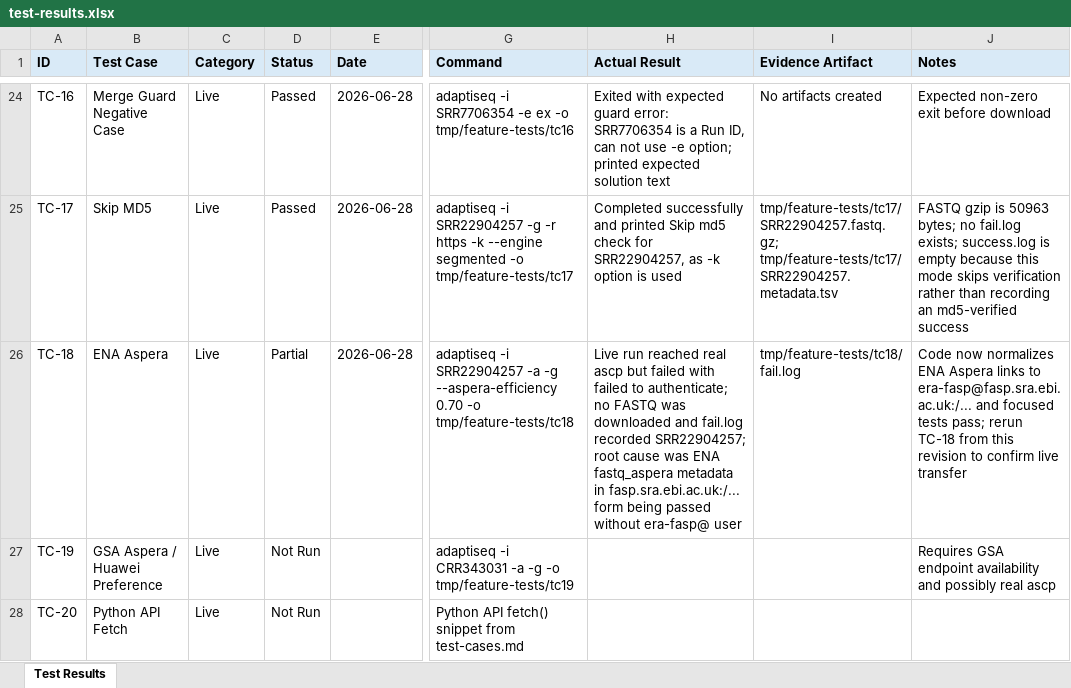
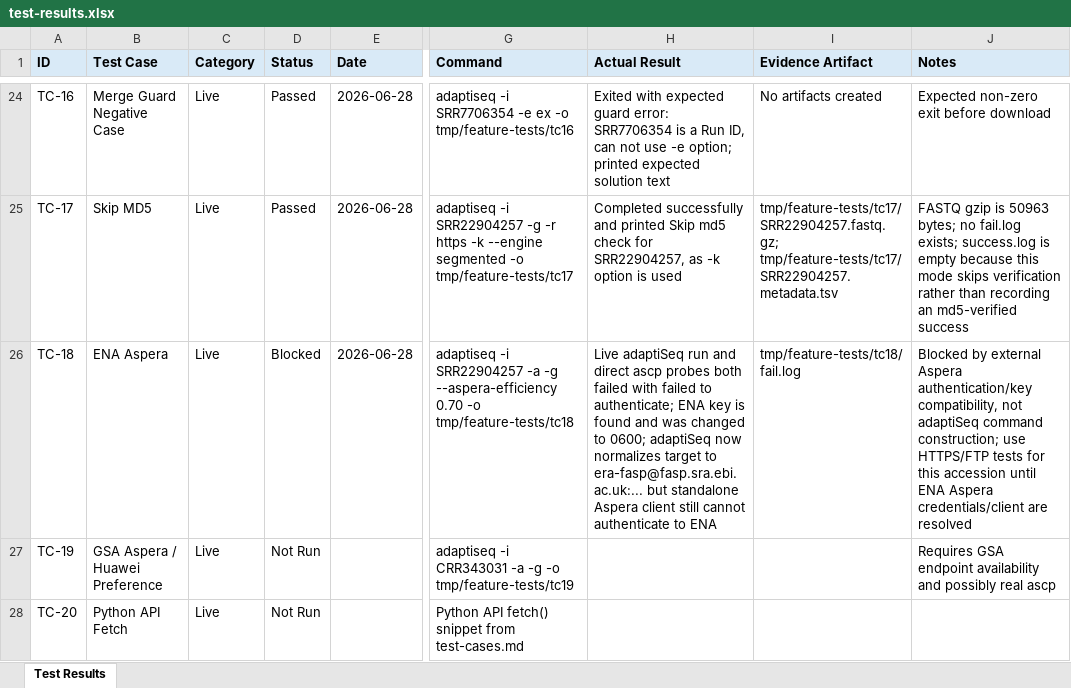
Before and after one commit to swargo98/adaptiSeq, an Excel workbook: docs/testing/test-results.xlsx, sheet Test Results, drawn as a sheet; only a part is shown, gaps mark what is left out; values as stored, in another font and other column widths than the file's, no borders; the diff names each change by its address in the sheet, - before the commit and + after, or states it on an @@ line.

Commit message:
docs: mark ENA aspera test blocked

```diff
--- a/docs/testing/test-results.xlsx (sheet Test Results)
+++ b/docs/testing/test-results.xlsx (sheet Test Results)
-D26 (Status): Partial
+D26 (Status): Blocked
-H26 (Actual Result): Live run reached real ascp but failed with failed to authenticate; no FASTQ was downloaded and fail.log recorded SRR22904257; root cause was ENA fastq_aspera metadata in fasp.sra.ebi.ac.uk:/... form being passed without era-fasp@ user
+H26 (Actual Result): Live adaptiSeq run and direct ascp probes both failed with failed to authenticate; ENA key is found and was changed to 0600; adaptiSeq now normalizes target to era-fasp@fasp.sra.ebi.ac.uk:... but standalone Aspera client still cannot authenticate to ENA
-J26 (Notes): Code now normalizes ENA Aspera links to era-fasp@fasp.sra.ebi.ac.uk:/... and focused tests pass; rerun TC-18 from this revision to confirm live transfer
+J26 (Notes): Blocked by external Aspera authentication/key compatibility, not adaptiSeq command construction; use HTTPS/FTP tests for this accession until ENA Aspera credentials/client are resolved
```
Also changed, not shown: 2 other files.
